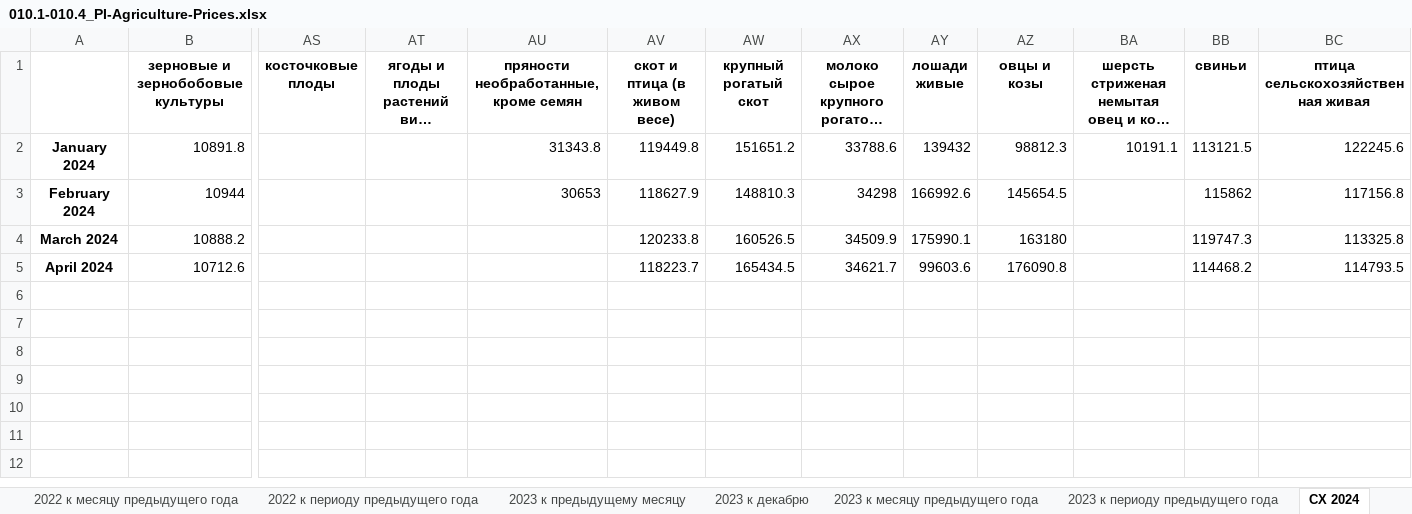
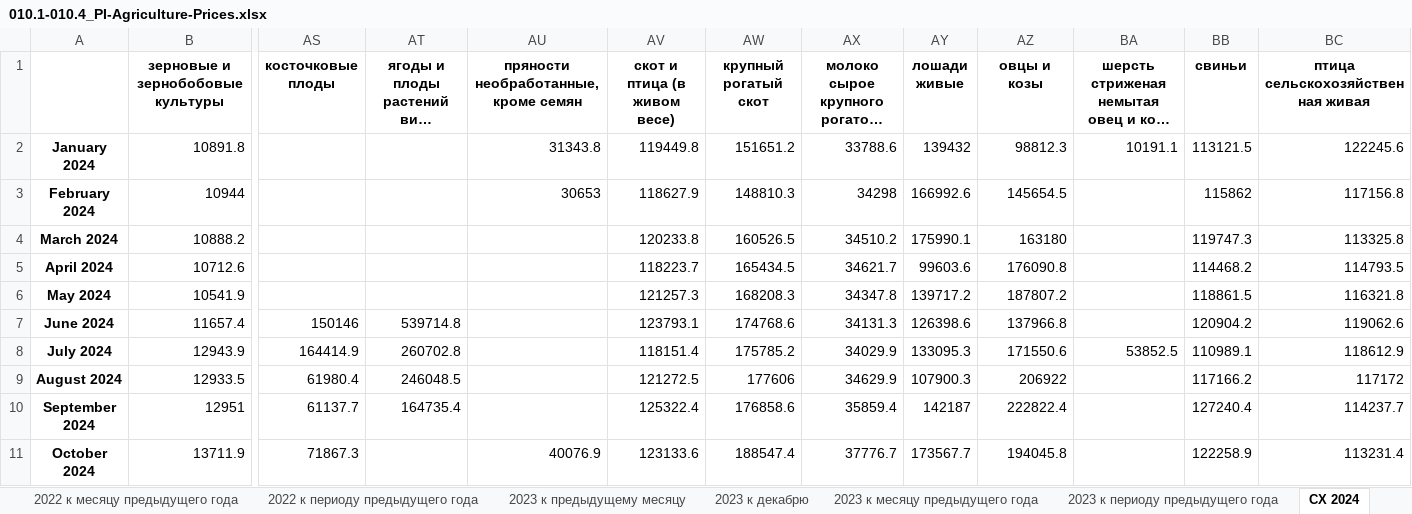
Before and after one commit to a-chasovsky/economics-rus, an Excel workbook: files/02-Excel-data/010.1-010.4_PI-Agriculture-Prices.xlsx, sheet СХ 2024, drawn as a sheet; only a part is shown, gaps mark what is left out; long unchanged cells end in …; values as stored, in another font and other column widths than the file's, no borders; rows hold the shown columns only; the diff names each change by its address in the sheet, - before the commit and + after, or states it on an @@ line.

```diff
--- a/files/02-Excel-data/010.1-010.4_PI-Agriculture-Prices.xlsx (sheet СХ 2024)
+++ b/files/02-Excel-data/010.1-010.4_PI-Agriculture-Prices.xlsx (sheet СХ 2024)
-AX4: 34509.9
+AX4: 34510.2
+row 6: May 2024 | 10541.9 |  |  |  | 121257.3 | 168208.3 | 34347.8 | 139717.2 | 187807.2 |  | 118861.5 | 116321.8
+row 7: June 2024 | 11657.4 | 150146 | 539714.8 |  | 123793.1 | 174768.6 | 34131.3 | 126398.6 | 137966.8 |  | 120904.2 | 119062.6
+row 8: July 2024 | 12943.9 | 164414.9 | 260702.8 |  | 118151.4 | 175785.2 | 34029.9 | 133095.3 | 171550.6 | 53852.5 | 110989.1 | 118612.9
+row 9: August 2024 | 12933.5 | 61980.4 | 246048.5 |  | 121272.5 | 177606 | 34629.9 | 107900.3 | 206922 |  | 117166.2 | 117172
+row 10: September 2024 | 12951 | 61137.7 | 164735.4 |  | 125322.4 | 176858.6 | 35859.4 | 142187 | 222822.4 |  | 127240.4 | 114237.7
+row 11: October 2024 | 13711.9 | 71867.3 |  | 40076.9 | 123133.6 | 188547.4 | 37776.7 | 173567.7 | 194045.8 |  | 122258.9 | 113231.4
```
Also changed, not shown: files/02-Excel-data/009.1-009.3_PI-Consumers-Prices.xlsx.
